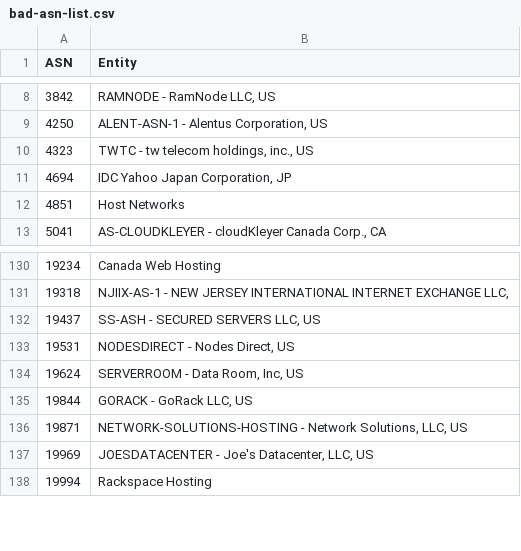
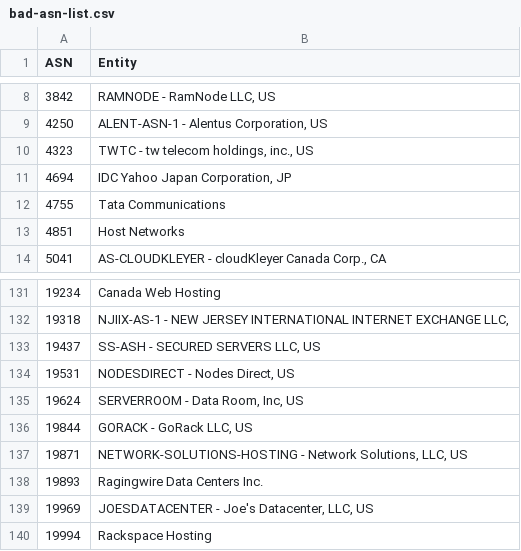
Before and after one commit to volker48/bad-asn-list, a CSV file: bad-asn-list.csv, drawn as a sheet; only a part is shown, gaps mark what is left out.

Commit message:
adds new datacenters

```diff
--- a/bad-asn-list.csv
+++ b/bad-asn-list.csv
@@ -11,2 +11,3 @@ ASN,Entity
 4694,"IDC Yahoo Japan Corporation, JP"
+4755, "Tata Communications"
 4851,"Host Networks"
@@ -136,2 +137,3 @@ ASN,Entity
 19871,"NETWORK-SOLUTIONS-HOSTING - Network Solutions, LLC, US"
+19893,"Ragingwire Data Centers Inc."
 19969,"JOESDATACENTER - Joe's Datacenter, LLC, US"
```
